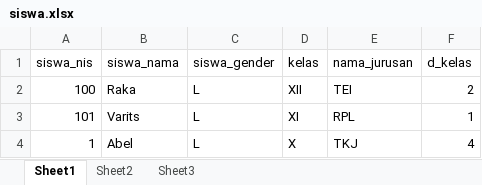
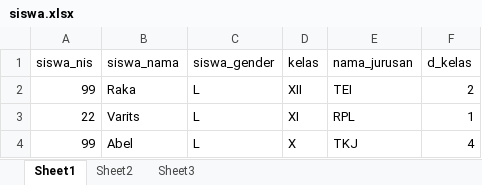
Before and after one commit to Rafly-Hidayat/spp, an Excel workbook: server/src/public/siswa.xlsx, sheet Sheet1, drawn as a sheet; values as stored, in another font and other column widths than the file's, no borders; table styles not drawn; the diff names each change by its address in the sheet, - before the commit and + after, or states it on an @@ line.

```diff
--- a/server/src/public/siswa.xlsx (sheet Sheet1)
+++ b/server/src/public/siswa.xlsx (sheet Sheet1)
-A2 (siswa_nis): 100
+A2 (siswa_nis): 99
-A3 (siswa_nis): 101
+A3 (siswa_nis): 22
-A4 (siswa_nis): 1
+A4 (siswa_nis): 99
```
Also changed, not shown: 1 other file.
